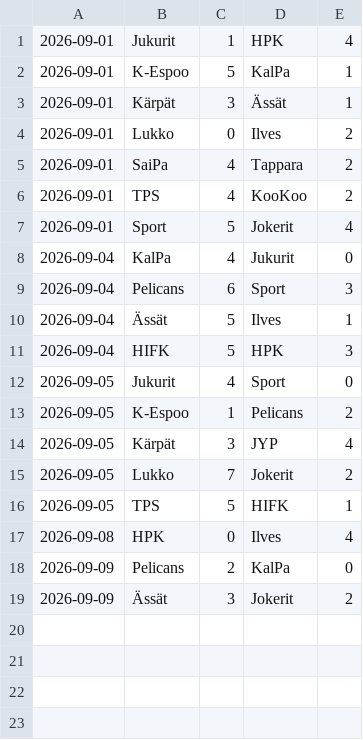
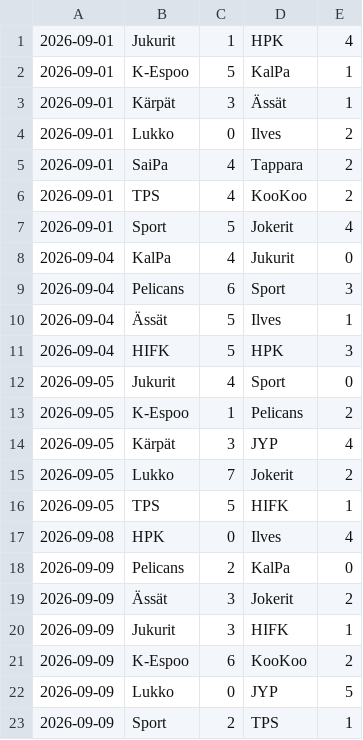
Before and after one commit to Gettomuju/Hockey-Analyze, a CSV file: data/ottelut.csv, drawn as a sheet; the diff names each change by its address in the sheet, - before the commit and + after, or states it on an @@ line.

```diff
--- a/data/ottelut.csv
+++ b/data/ottelut.csv
+row 20: 2026-09-09 | Jukurit | 3 | HIFK | 1
+row 21: 2026-09-09 | K-Espoo | 6 | KooKoo | 2
+row 22: 2026-09-09 | Lukko | 0 | JYP | 5
+row 23: 2026-09-09 | Sport | 2 | TPS | 1
```
Also changed, not shown: data/pelaajat.csv.
